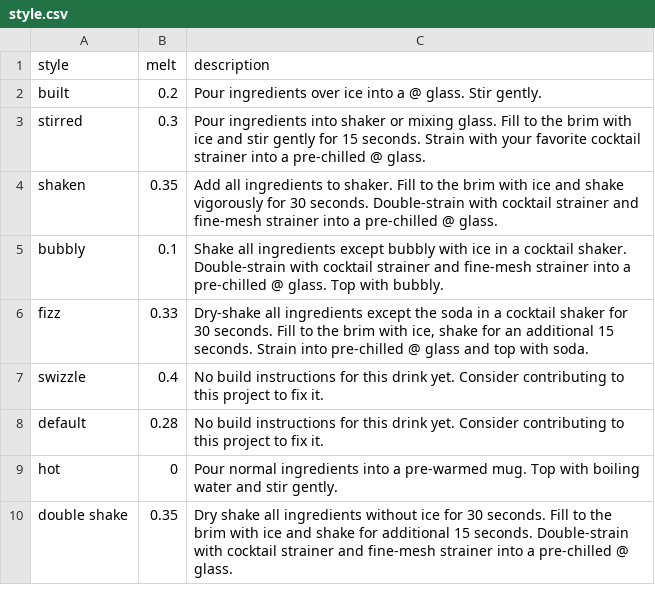
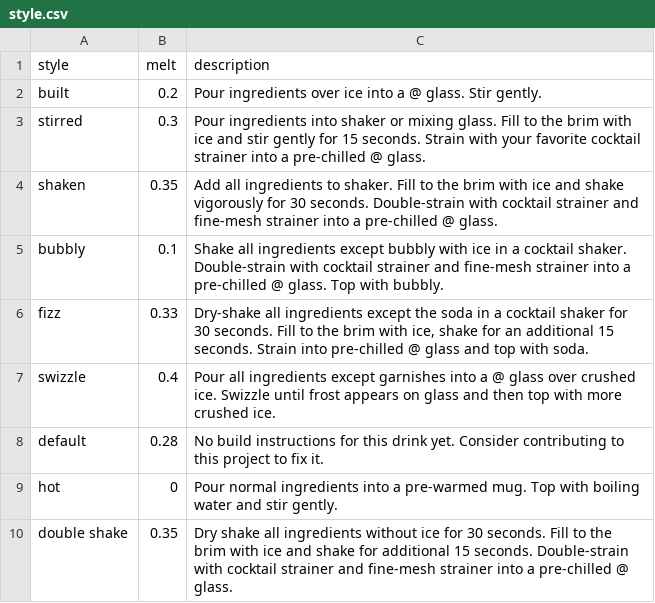
Before and after one commit to ntbloom/drinkbase, a CSV file: deployment/pgsql/data/style.csv, drawn as a sheet.

```diff
--- a/deployment/pgsql/data/style.csv
+++ b/deployment/pgsql/data/style.csv
@@ -6,3 +6,3 @@ bubbly,0.1,Shake all ingredients except bubbly with ice in a cocktail shaker. Do
 fizz,0.33,"Dry-shake all ingredients except the soda in a cocktail shaker for 30 seconds. Fill to the brim with ice, shake for an additional 15 seconds. Strain into pre-chilled @ glass and top with soda."
-swizzle,0.4,No build instructions for this drink yet. Consider contributing to this project to fix it.
+swizzle,0.4,Pour all ingredients except garnishes into a @ glass over crushed ice. Swizzle until frost appears on glass and then top with more crushed ice.
 default,0.28,No build instructions for this drink yet. Consider contributing to this project to fix it.
```
Also changed, not shown: deployment/pgsql/data/prep.csv.
